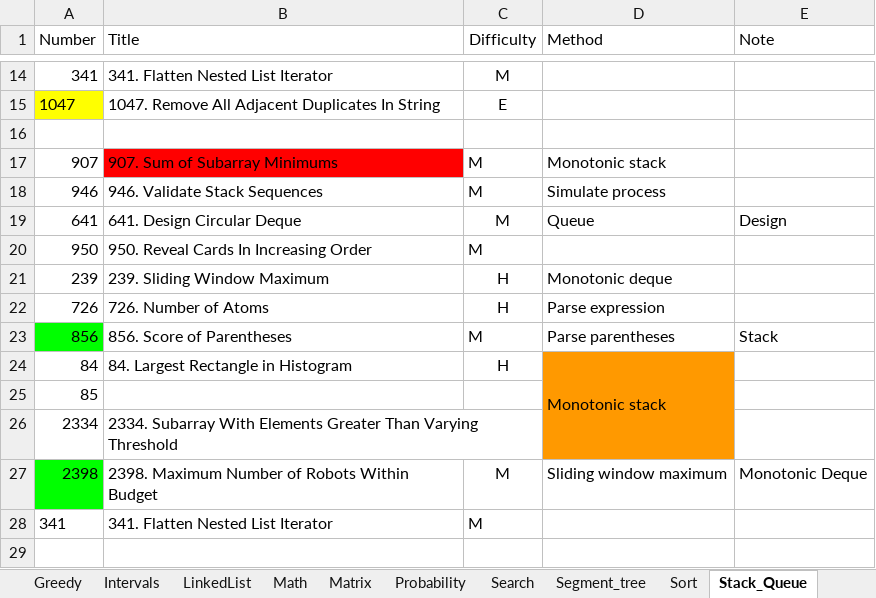
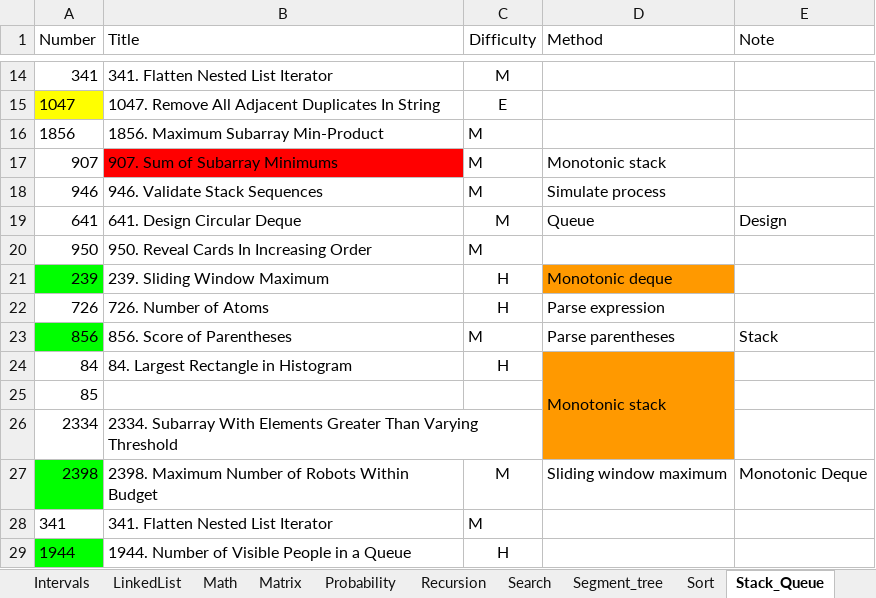
Before and after one commit to yue-w/LeetCode, an Excel workbook: Leetcode_note.xlsx, sheet Stack_Queue, drawn as a sheet; only a part is shown, gaps mark what is left out; values as stored, in another font and other column widths than the file's, no borders; the diff names each change by its address in the sheet, - before the commit and + after, or states it on an @@ line.

```diff
--- a/Leetcode_note.xlsx (sheet Stack_Queue)
+++ b/Leetcode_note.xlsx (sheet Stack_Queue)
-row 16: (empty)
+row 16: 1856 | 1856. Maximum Subarray Min-Product | M
-A21 fill: none
+A21 fill: #00FF00
-D21 fill: none
+D21 fill: #FF9900
-D25:D26 fill: none
+D25:D26 fill: #FF9900
+row 29: 1944 | 1944. Number of Visible People in a Queue | H
```
Also changed, not shown: sheet DP, sheet Log, sheet Greedy, sheet Tree, sheet Graph, sheet Heap, 1 more sheet, other sheet tabs, 2 other files.
